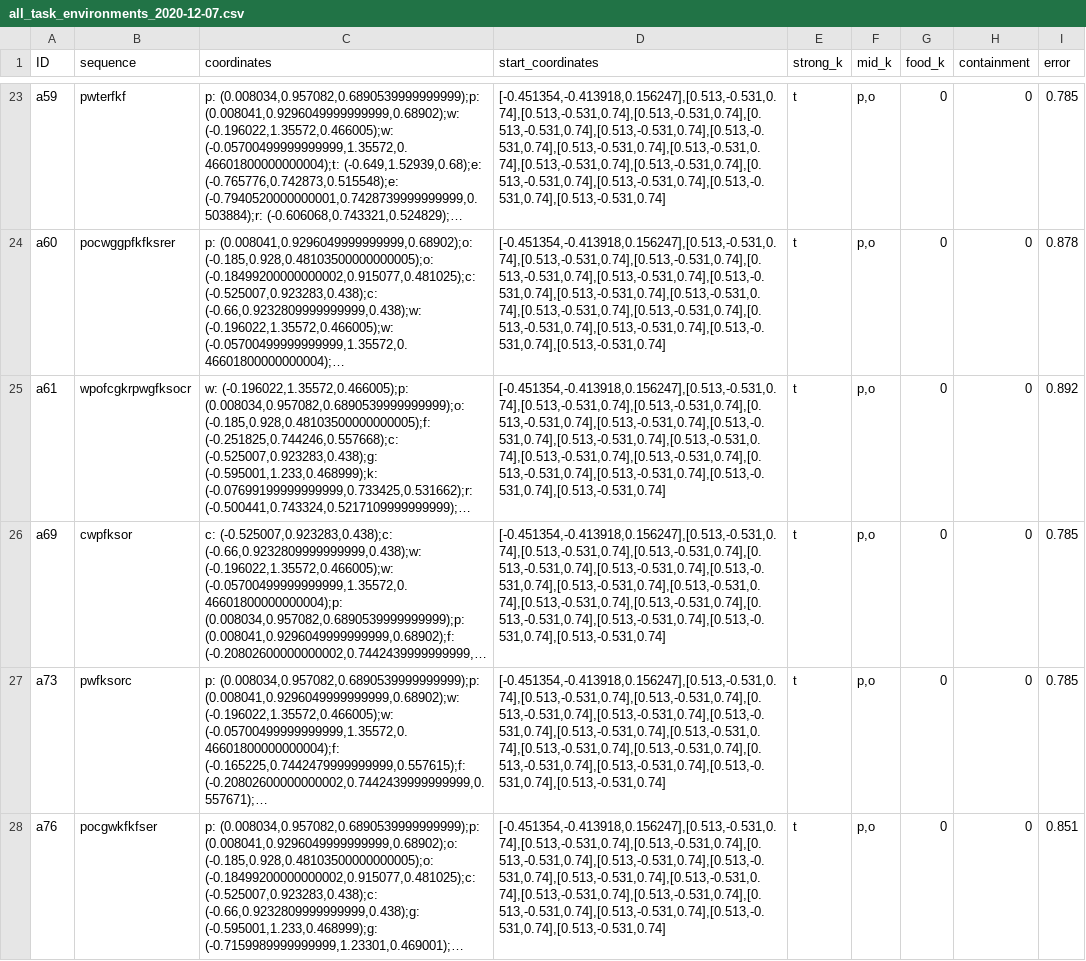
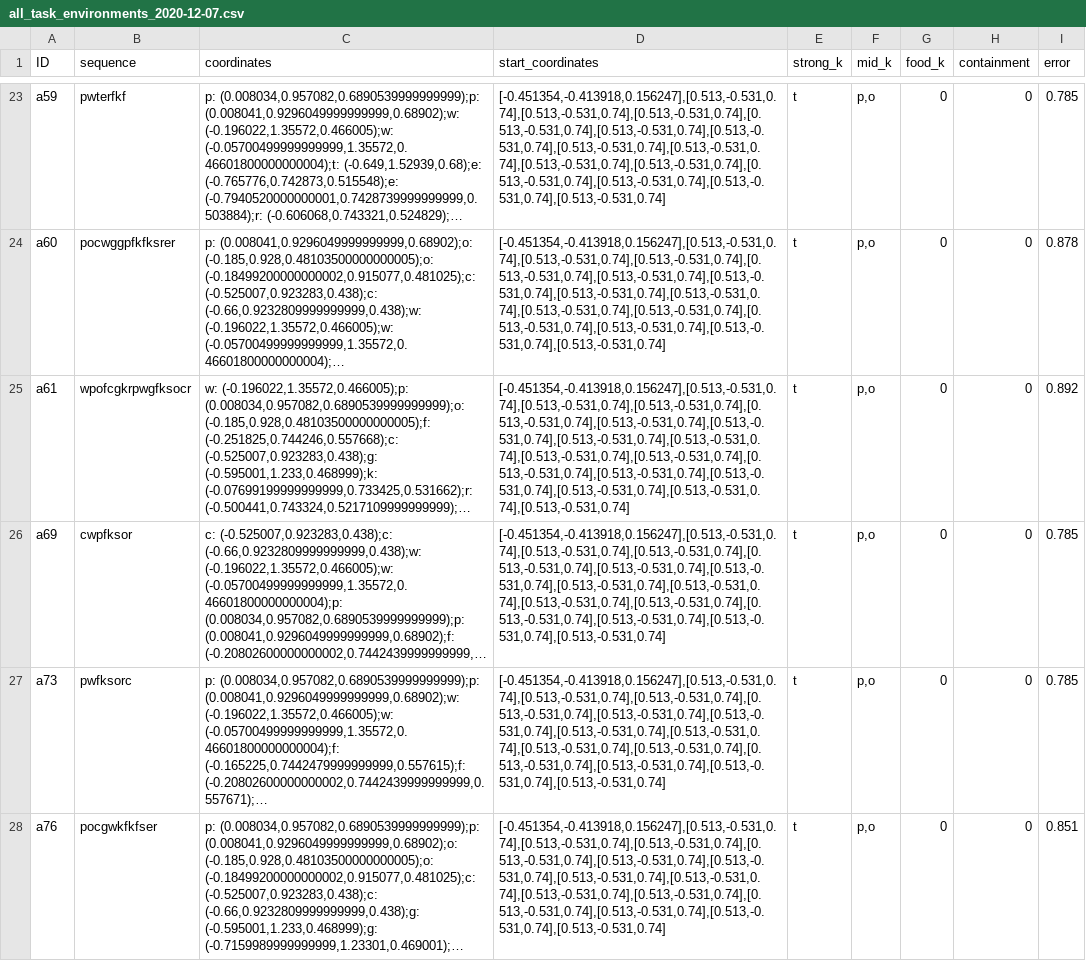
Before and after one commit to zauri/action_selection, a CSV file: cognitive model/opportunistic_planning/all_lowest_error/all_task_environments_2020-12-07.csv, drawn as a sheet; only a part is shown, gaps mark what is left out; long unchanged cells end in …; the diff names each change by its address in the sheet, - before the commit and + after, or states it on an @@ line.

Commit message:
fix error in task envs, rerun

```diff
--- a/cognitive model/opportunistic_planning/all_lowest_error/all_task_environments_2020-12-07.csv
+++ b/cognitive model/opportunistic_planning/all_lowest_error/all_task_environments_2020-12-07.csv
-D25 (start_coordinates): [-0.451354,-0.413918,0.156247],[0.513,-0.531,0.74],[0.513,-0.531,0.74],[0.513,-0.531,0.74],[0.513,-0.531,0.74],[0.513,-0.531,0.74],[0.513,-0.531,0.74],[0.513,-0.531,0.74],[0.513,-0.531,0.74],[0.513,-0.531,0.74],[0.513,-0.531,0.74],[0.513,-0.531,0.74],[0.513,-0.531,0.74],[0.513,-0.531,0.74],[0.513,-0.531,0.74]
+D25 (start_coordinates): [-0.451354,-0.413918,0.156247],[0.513,-0.531,0.74],[0.513,-0.531,0.74],[0.513,-0.531,0.74],[0.513,-0.531,0.74],[0.513,-0.531,0.74],[0.513,-0.531,0.74],[0.513,-0.531,0.74],[0.513,-0.531,0.74],[0.513,-0.531,0.74],[0.513,-0.531,0.74],[0.513,-0.531,0.74],[0.513,-0.531,0.74],[0.513,-0.531,0.74],[0.513,-0.531,0.74],[0.513,-0.531,0.74],[0.513,-0.531,0.74]
```
Also changed, not shown: 1 other file.
